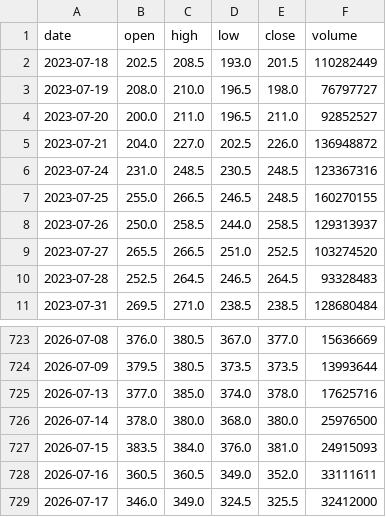
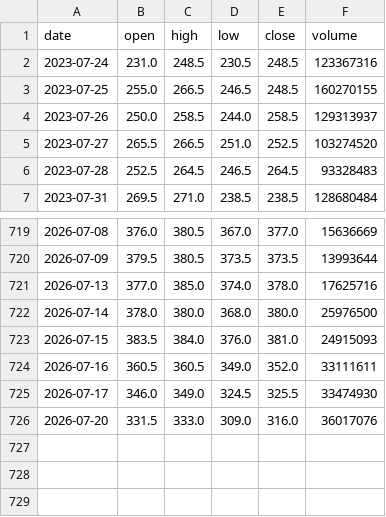
Before and after one commit to tarotmei168/sj-trading, a CSV file: database/2382_3y.csv, drawn as a sheet; only a part is shown, gaps mark what is left out.

```diff
--- a/database/2382_3y.csv
+++ b/database/2382_3y.csv
@@ -1,6 +1,2 @@
 date,open,high,low,close,volume
-2023-07-18,202.5,208.5,193.0,201.5,110282449
-2023-07-19,208.0,210.0,196.5,198.0,76797727
-2023-07-20,200.0,211.0,196.5,211.0,92852527
-2023-07-21,204.0,227.0,202.5,226.0,136948872
 2023-07-24,231.0,248.5,230.5,248.5,123367316
@@ -728,2 +724,3 @@ date,open,high,low,close,volume
 2026-07-16,360.5,360.5,349.0,352.0,33111611
-2026-07-17,346.0,349.0,324.5,325.5,32412000
+2026-07-17,346.0,349.0,324.5,325.5,33474930
+2026-07-20,331.5,333.0,309.0,316.0,36017076
```
Also changed, not shown: database/2317_3y.csv, database/3035_3y.csv, 55 other files.
